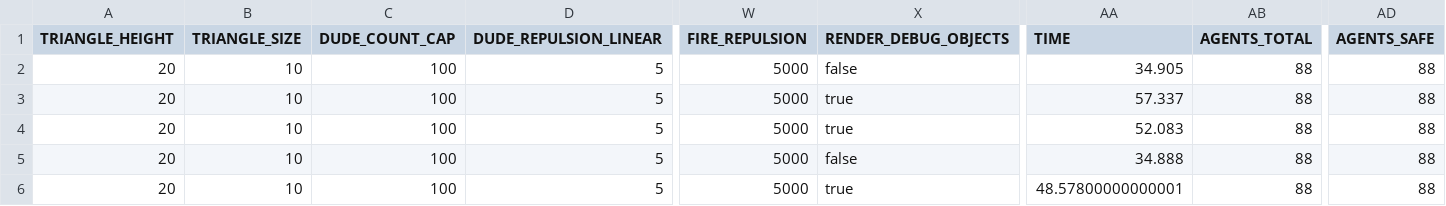
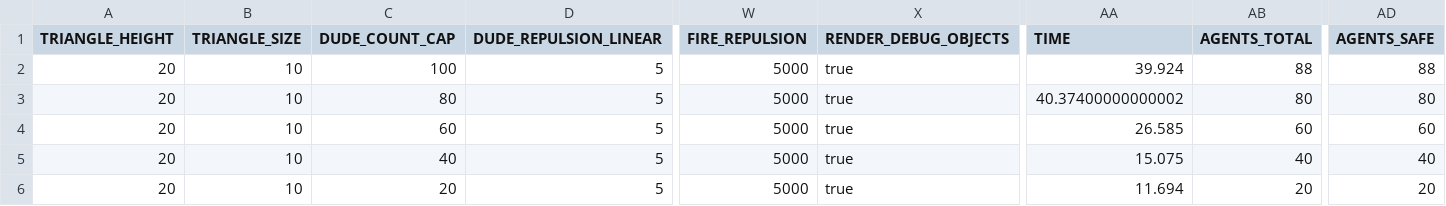
Before and after one commit to Tyratox/burning-man, a CSV file: doc/plots/Exp_1_Plot_2_Presets_1.csv, drawn as a sheet; only a part is shown, gaps mark what is left out; the diff names each change by its address in the sheet, - before the commit and + after, or states it on an @@ line.

```diff
--- a/doc/plots/Exp_1_Plot_2_Presets_1.csv
+++ b/doc/plots/Exp_1_Plot_2_Presets_1.csv
-X2 (RENDER_DEBUG_OBJECTS): false
+X2 (RENDER_DEBUG_OBJECTS): true
-AA2 (TIME): 34.905
+AA2 (TIME): 39.924
-C3 (DUDE_COUNT_CAP): 100
+C3 (DUDE_COUNT_CAP): 80
-AA3 (TIME): 57.337
+AA3 (TIME): 40.37400000000002
-AB3 (AGENTS_TOTAL): 88
+AB3 (AGENTS_TOTAL): 80
-AD3 (AGENTS_SAFE): 88
+AD3 (AGENTS_SAFE): 80
-C4 (DUDE_COUNT_CAP): 100
+C4 (DUDE_COUNT_CAP): 60
-AA4 (TIME): 52.083
+AA4 (TIME): 26.585
-AB4 (AGENTS_TOTAL): 88
+AB4 (AGENTS_TOTAL): 60
-AD4 (AGENTS_SAFE): 88
+AD4 (AGENTS_SAFE): 60
-C5 (DUDE_COUNT_CAP): 100
+C5 (DUDE_COUNT_CAP): 40
-X5 (RENDER_DEBUG_OBJECTS): false
+X5 (RENDER_DEBUG_OBJECTS): true
-AA5 (TIME): 34.888
+AA5 (TIME): 15.075
-AB5 (AGENTS_TOTAL): 88
+AB5 (AGENTS_TOTAL): 40
-AD5 (AGENTS_SAFE): 88
+AD5 (AGENTS_SAFE): 40
-C6 (DUDE_COUNT_CAP): 100
+C6 (DUDE_COUNT_CAP): 20
-AA6 (TIME): 48.57800000000001
+AA6 (TIME): 11.694
-AB6 (AGENTS_TOTAL): 88
+AB6 (AGENTS_TOTAL): 20
-AD6 (AGENTS_SAFE): 88
+AD6 (AGENTS_SAFE): 20
```
Also changed, not shown: doc/plots/Exp_1_Plot_2_Presets_2.csv, doc/plots/Exp_1_Plot_2_Presets_4.csv, 13 other files.
